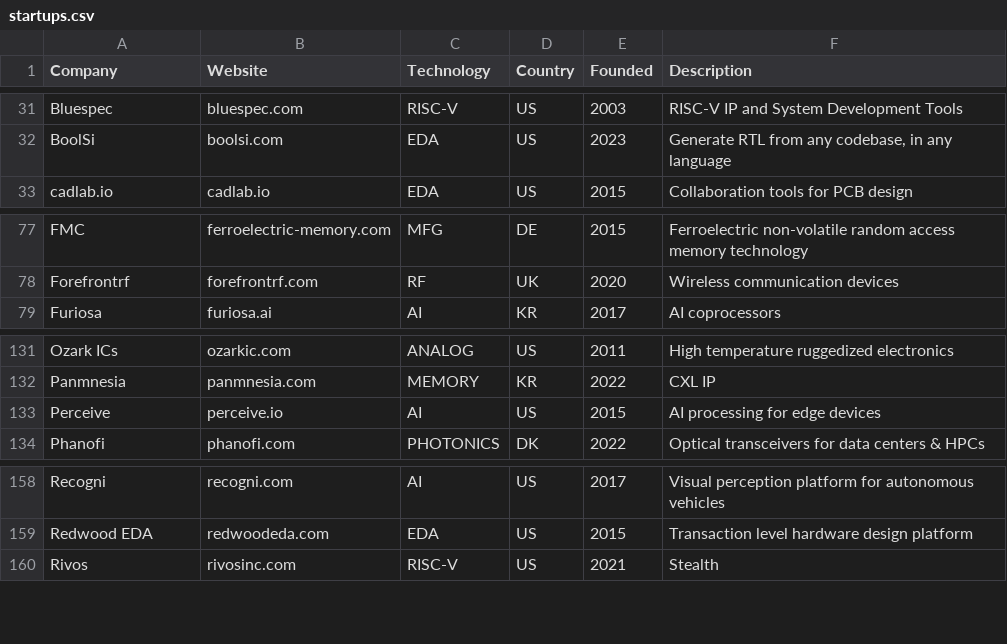
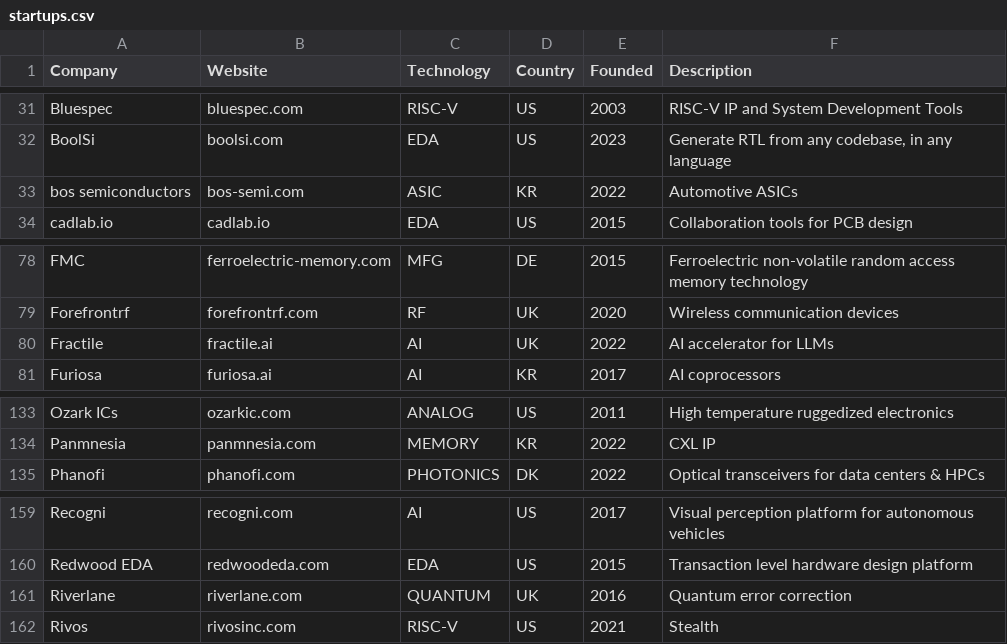
Before and after one commit to aolofsson/awesome-semiconductor-startups, a CSV file: startups.csv, drawn as a sheet; only a part is shown, gaps mark what is left out.

Commit message:
Catching up on various startups

```diff
--- a/startups.csv
+++ b/startups.csv
@@ -32,2 +32,3 @@ Bluespec,bluespec.com,RISC-V,US,2003,RISC-V IP and System Development Tools
 BoolSi,boolsi.com,EDA,US,2023,"Generate RTL from any codebase, in any language"
+bos semiconductors,bos-semi.com,ASIC,KR,2022,Automotive ASICs
 cadlab.io,cadlab.io,EDA,US,2015,Collaboration tools for PCB design
@@ -78,2 +79,3 @@ FMC,ferroelectric-memory.com,MFG,DE,2015,Ferroelectric non-volatile random acces
 Forefrontrf,forefrontrf.com,RF,UK,2020,Wireless communication devices
+Fractile,fractile.ai,AI,UK,2022,AI accelerator for LLMs
 Furiosa,furiosa.ai,AI,KR,2017,AI coprocessors
@@ -132,3 +134,2 @@ Ozark ICs,ozarkic.com,ANALOG,US,2011,High temperature ruggedized electronics
 Panmnesia,panmnesia.com,MEMORY,KR,2022,CXL IP
-Perceive,perceive.io,AI,US,2015,AI processing for edge devices
 Phanofi,phanofi.com,PHOTONICS,DK,2022,Optical transceivers for data centers & HPCs
@@ -159,2 +160,3 @@ Recogni,recogni.com,AI,US,2017,Visual perception platform for autonomous vehicle
 Redwood EDA,redwoodeda.com,EDA,US,2015,Transaction level hardware design platform
+Riverlane,riverlane.com,QUANTUM,UK,2016,Quantum error correction
 Rivos,rivosinc.com,RISC-V,US,2021,Stealth
```
Also changed, not shown: alumni.csv, 1 other file.
